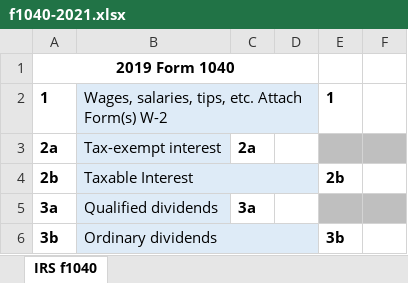
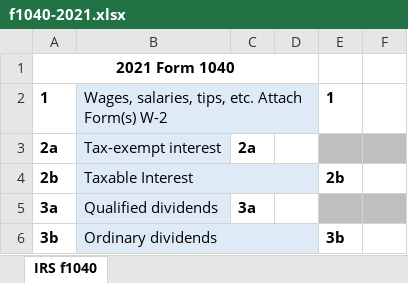
Before and after one commit to ewcole/tax_worksheets, an Excel workbook: Federal/f1040-2021.xlsx, sheet IRS f1040, drawn as a sheet; only a part is shown; values as stored, in another font and other column widths than the file's, no borders; the diff names each change by its address in the sheet, - before the commit and + after, or states it on an @@ line.

```diff
--- a/Federal/f1040-2021.xlsx (sheet IRS f1040)
+++ b/Federal/f1040-2021.xlsx (sheet IRS f1040)
-A1: 2019 Form 1040
+A1: 2021 Form 1040
```
Also changed, not shown: 4 other files.
